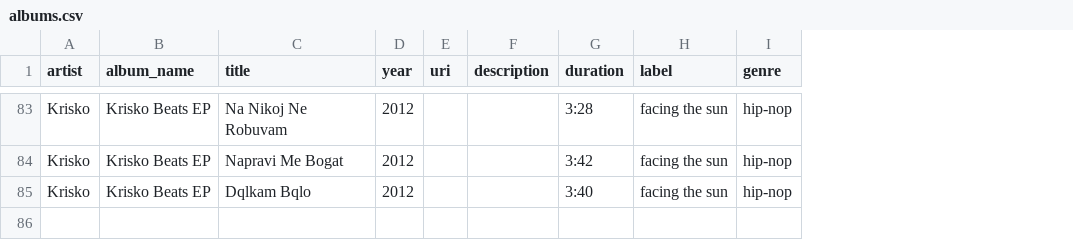
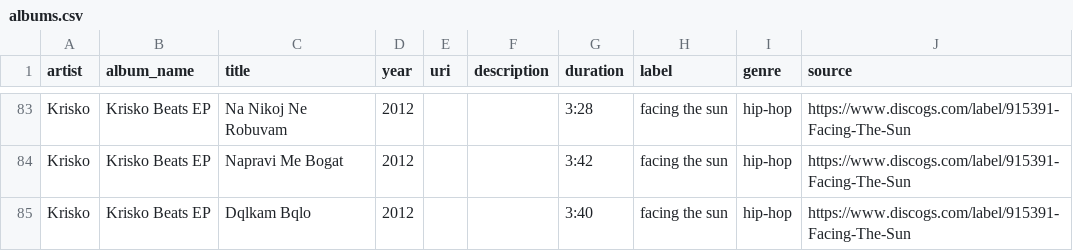
Before and after one commit to dvalexieva97/chalga-ili-rap, a CSV file: semtech/data/albums.csv, drawn as a sheet; only a part is shown, gaps mark what is left out; the diff covers the shown part only; the diff names each change by its address in the sheet, - before the commit and + after, or states it on an @@ line.

```diff
--- a/semtech/data/albums.csv
+++ b/semtech/data/albums.csv
+column J (source), rows 83-85: all https://www.discogs.com/label/915391-Facing-The-Sun
-I83:I85 (genre): hip-nop
+I83:I85 (genre): hip-hop
```
Also changed, not shown: 81 edited cells elsewhere in this file.
